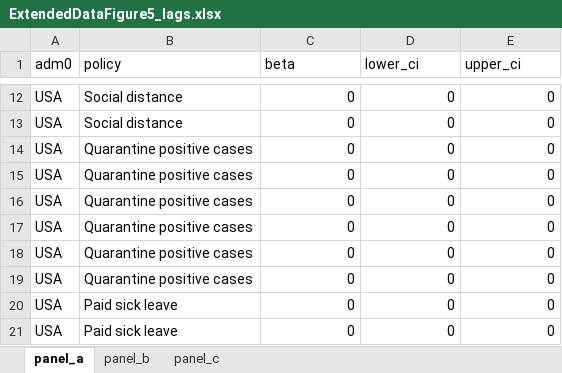
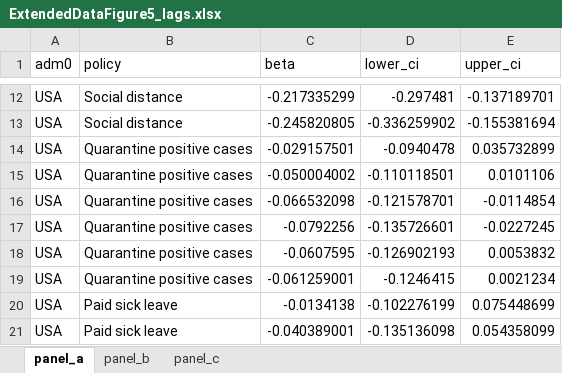
Before and after one commit to Global-Policy-Lab/gpl-covid, an Excel workbook: results/source_data/ExtendedDataFigure5_lags.xlsx, sheet panel_a, drawn as a sheet; only a part is shown, gaps mark what is left out; values as stored, in another font and other column widths than the file's, no borders; the diff covers the shown part only; the diff names each change by its address in the sheet, - before the commit and + after, or states it on an @@ line.

```diff
--- a/results/source_data/ExtendedDataFigure5_lags.xlsx (sheet panel_a)
+++ b/results/source_data/ExtendedDataFigure5_lags.xlsx (sheet panel_a)
-C12 (beta): 0
+C12 (beta): -0.217335299
-D12 (lower_ci): 0
+D12 (lower_ci): -0.297481
-E12 (upper_ci): 0
+E12 (upper_ci): -0.137189701
-C13 (beta): 0
+C13 (beta): -0.245820805
-D13 (lower_ci): 0
+D13 (lower_ci): -0.336259902
-E13 (upper_ci): 0
+E13 (upper_ci): -0.155381694
-C14 (beta): 0
+C14 (beta): -0.029157501
-D14 (lower_ci): 0
+D14 (lower_ci): -0.0940478
-E14 (upper_ci): 0
+E14 (upper_ci): 0.035732899
-C15 (beta): 0
+C15 (beta): -0.050004002
-D15 (lower_ci): 0
+D15 (lower_ci): -0.110118501
-E15 (upper_ci): 0
+E15 (upper_ci): 0.0101106
-C16 (beta): 0
+C16 (beta): -0.066532098
-D16 (lower_ci): 0
+D16 (lower_ci): -0.121578701
-E16 (upper_ci): 0
+E16 (upper_ci): -0.0114854
-C17 (beta): 0
+C17 (beta): -0.0792256
-D17 (lower_ci): 0
+D17 (lower_ci): -0.135726601
-E17 (upper_ci): 0
+E17 (upper_ci): -0.0227245
-C18 (beta): 0
+C18 (beta): -0.0607595
-D18 (lower_ci): 0
+D18 (lower_ci): -0.126902193
-E18 (upper_ci): 0
+E18 (upper_ci): 0.0053832
-C19 (beta): 0
+C19 (beta): -0.061259001
-D19 (lower_ci): 0
+D19 (lower_ci): -0.1246415
-E19 (upper_ci): 0
+E19 (upper_ci): 0.0021234
-C20 (beta): 0
+C20 (beta): -0.0134138
-D20 (lower_ci): 0
+D20 (lower_ci): -0.102276199
-E20 (upper_ci): 0
+E20 (upper_ci): 0.075448699
-C21 (beta): 0
+C21 (beta): -0.040389001
-D21 (lower_ci): 0
+D21 (lower_ci): -0.135136098
-E21 (upper_ci): 0
+E21 (upper_ci): 0.054358099
```
Also changed, not shown: 492 edited cells elsewhere in this sheet, sheet panel_b, sheet panel_c, 1 other file.
